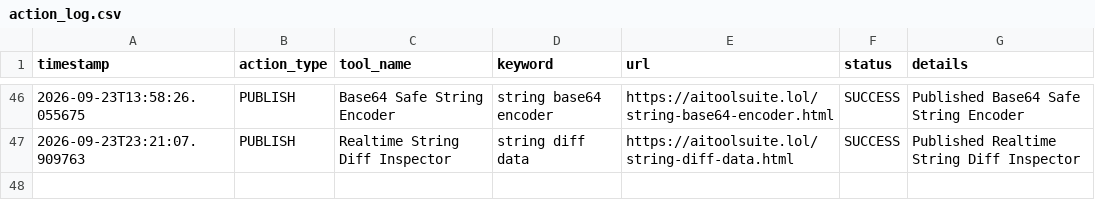
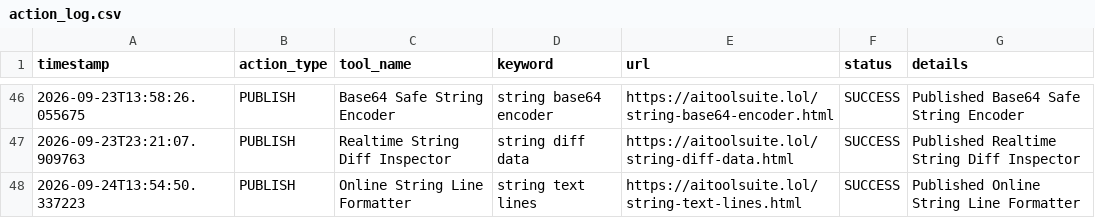
Before and after one commit to jarvissing/aitoolsuite.lol, a CSV file: logs/action_log.csv, drawn as a sheet; only a part is shown, gaps mark what is left out.

Commit message:
Auto-publish daily tool & update sitemap [skip ci]

```diff
--- a/logs/action_log.csv
+++ b/logs/action_log.csv
@@ -47 +47,2 @@ timestamp,action_type,tool_name,keyword,url,status,details
 2026-09-23T23:21:07.909763,PUBLISH,Realtime String Diff Inspector,string diff data,https://aitoolsuite.lol/string-diff-data.html,SUCCESS,Published Realtime String Diff Inspector
+2026-09-24T13:54:50.337223,PUBLISH,Online String Line Formatter,string text lines,https://aitoolsuite.lol/string-text-lines.html,SUCCESS,Published Online String Line Formatter
```
Also changed, not shown: 6 other files.
